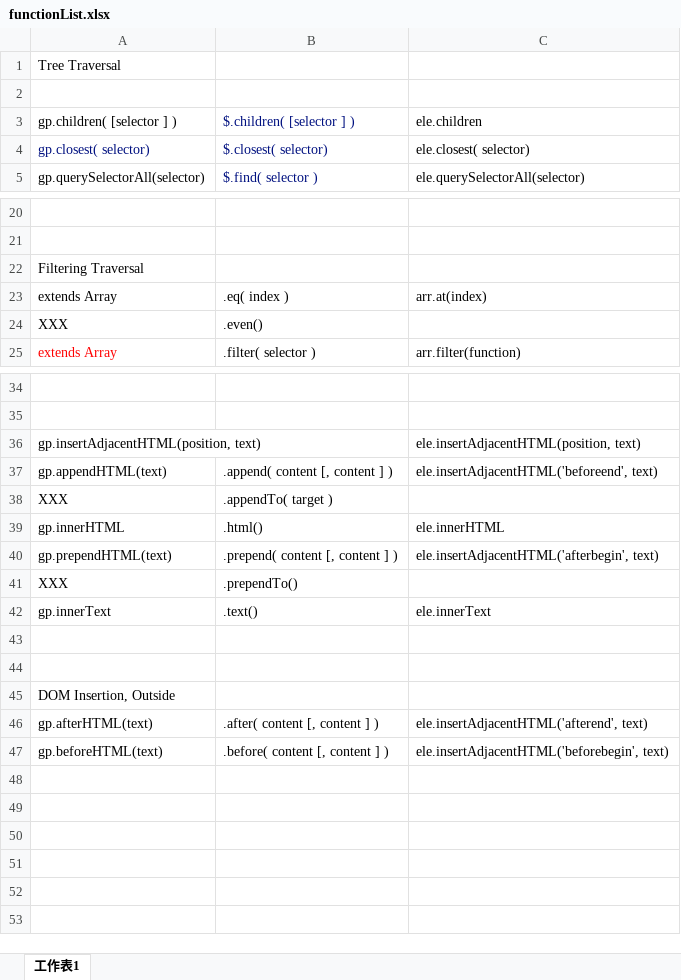
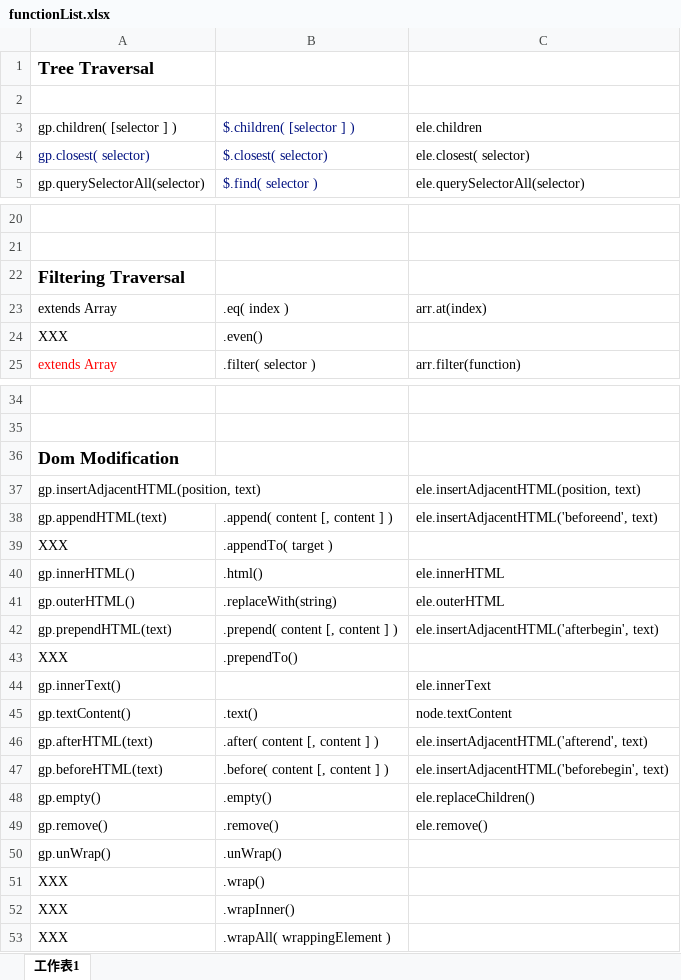
Before and after one commit to bradhuang9999/TourGroup-JS, an Excel workbook: functionList.xlsx, sheet 工作表1, drawn as a sheet; only a part is shown, gaps mark what is left out; values as stored, in another font and other column widths than the file's, no borders; removed rows and columns are numbered as before the commit, all else as after; the diff names each change by its address in the sheet, - before the commit and + after, or states it on an @@ line.

```diff
--- a/functionList.xlsx (sheet 工作表1)
+++ b/functionList.xlsx (sheet 工作表1)
-A1 bold: off
+A1 bold: on, text size: larger
-A22 bold: off
+A22 bold: on, text size: larger
+row 36: Dom Modification
-A40: gp.innerHTML
+A40: gp.innerHTML()
+row 41: gp.outerHTML() | .replaceWith(string) | ele.outerHTML
+row 44: gp.innerText() |  | ele.innerText
-A45: gp.innerText
+A45: gp.textContent()
-C45: ele.innerText
+C45: node.textContent
-row 43: (empty)
-row 44: (empty)
-row 45: DOM Insertion, Outside
+row 48: gp.empty() | .empty() | ele.replaceChildren()
+row 49: gp.remove() | .remove() | ele.remove()
+row 50: gp.unWrap() | .unWrap()
+row 51: XXX | .wrap()
+row 52: XXX | .wrapInner()
+row 53: XXX | .wrapAll( wrappingElement )
```
Also changed, not shown: 5 other files.
